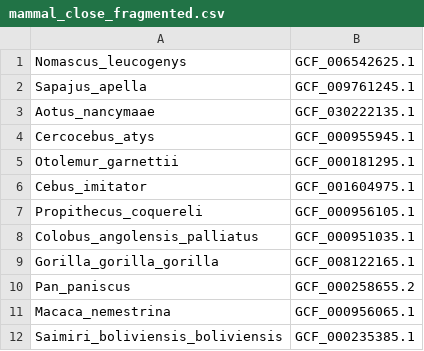
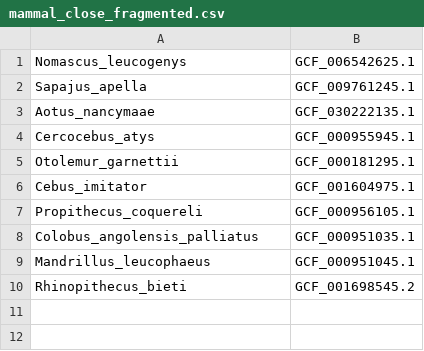
Before and after one commit to Eco-Flow/excon, a CSV file: benchmark/inputs/mammal_close_fragmented.csv, drawn as a sheet.

Commit message:
mammal missing fix close

```diff
--- a/benchmark/inputs/mammal_close_fragmented.csv
+++ b/benchmark/inputs/mammal_close_fragmented.csv
@@ -8,5 +8,3 @@ Propithecus_coquereli,GCF_000956105.1
 Colobus_angolensis_palliatus,GCF_000951035.1
-Gorilla_gorilla_gorilla,GCF_008122165.1
-Pan_paniscus,GCF_000258655.2
-Macaca_nemestrina,GCF_000956065.1
-Saimiri_boliviensis_boliviensis,GCF_000235385.1
+Mandrillus_leucophaeus,GCF_000951045.1
+Rhinopithecus_bieti,GCF_001698545.2
```
